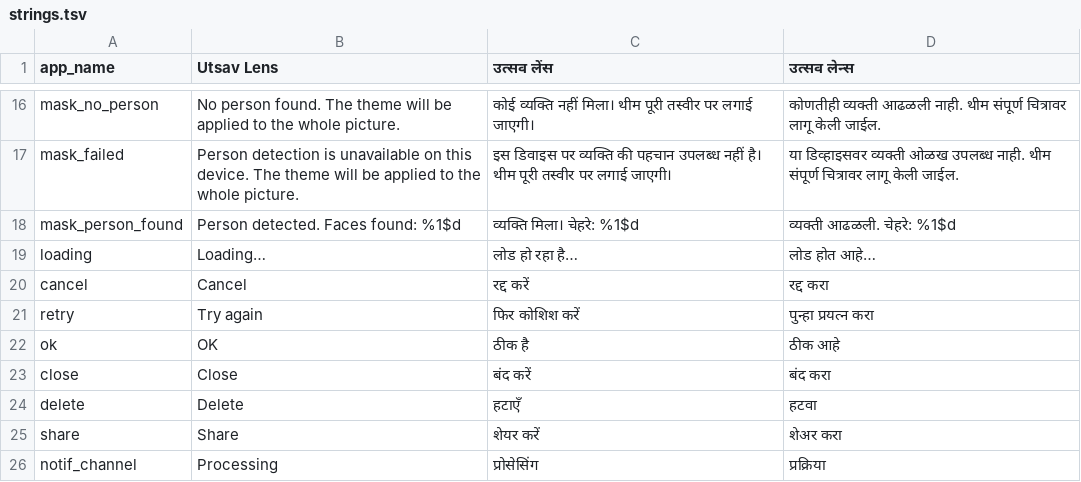
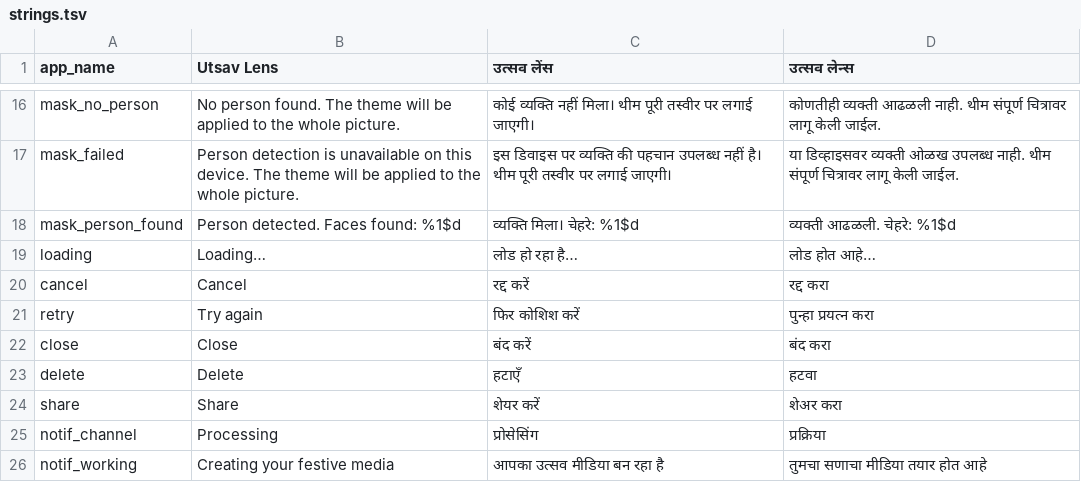
Before and after one commit to s123dive-web/Utsav-Lens, a TSV file: tools/strings.tsv, drawn as a sheet; only a part is shown, gaps mark what is left out; the shorter side is filled out with more unchanged rows.

```diff
--- a/tools/strings.tsv
+++ b/tools/strings.tsv
@@ -21,3 +21,2 @@ cancel	Cancel	रद्द करें	रद्द करा
 retry	Try again	फिर कोशिश करें	पुन्हा प्रयत्न करा
-ok	OK	ठीक है	ठीक आहे
 close	Close	बंद करें	बंद करा
```
Also changed, not shown: 9 other files.
